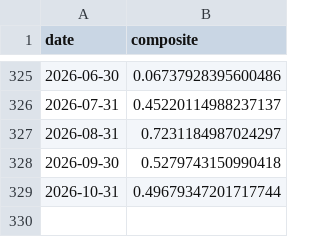
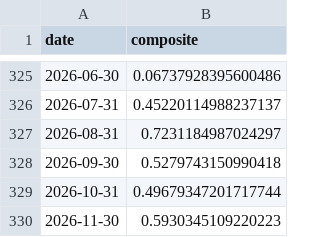
Before and after one commit to ruleaker/macro-regime-monitor, a CSV file: data/composite.csv, drawn as a sheet; only a part is shown, gaps mark what is left out.

```diff
--- a/data/composite.csv
+++ b/data/composite.csv
@@ -329 +329,2 @@ date,composite
 2026-10-31,0.49679347201717744
+2026-11-30,0.5930345109220223
```
Also changed, not shown: 9 other files.
